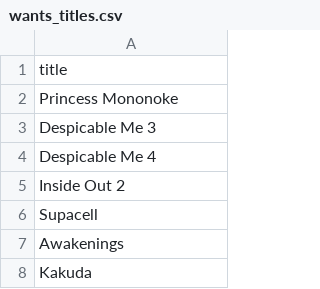
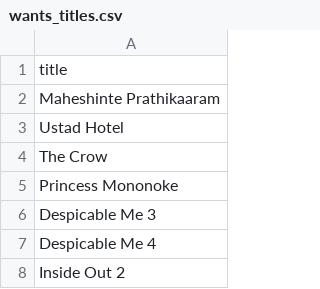
Before and after one commit to subhnet/subh-movie-tracker, a CSV file: wants_titles.csv, drawn as a sheet; only a part is shown; the shorter side is filled out with more unchanged rows; the diff names each change by its address in the sheet, - before the commit and + after, or states it on an @@ line.

```diff
--- a/wants_titles.csv
+++ b/wants_titles.csv
+row 2: Maheshinte Prathikaaram
+row 3: Ustad Hotel
+row 4: The Crow
```
Also changed, not shown: watched_titles.csv.
